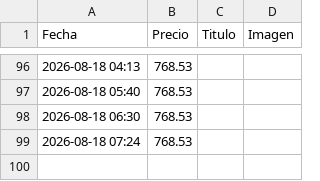
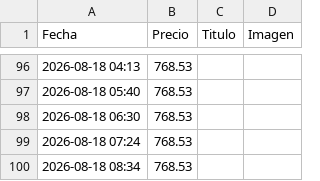
Before and after one commit to YoEl002/rastreador-precios, a CSV file: historial_precios.csv, drawn as a sheet; only a part is shown, gaps mark what is left out.

```diff
--- a/historial_precios.csv
+++ b/historial_precios.csv
@@ -99 +99,2 @@ Fecha,Precio,Titulo,Imagen
 2026-08-18 07:24,768.53,,
+2026-08-18 08:34,768.53,,
```
Also changed, not shown: 1 other file.
